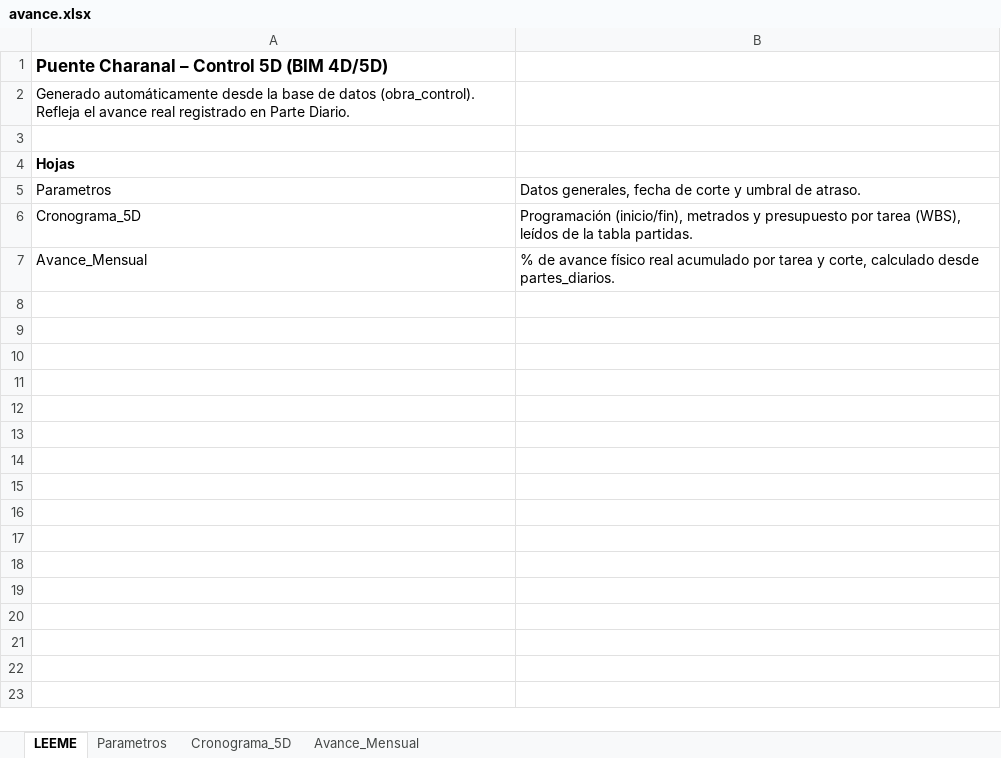
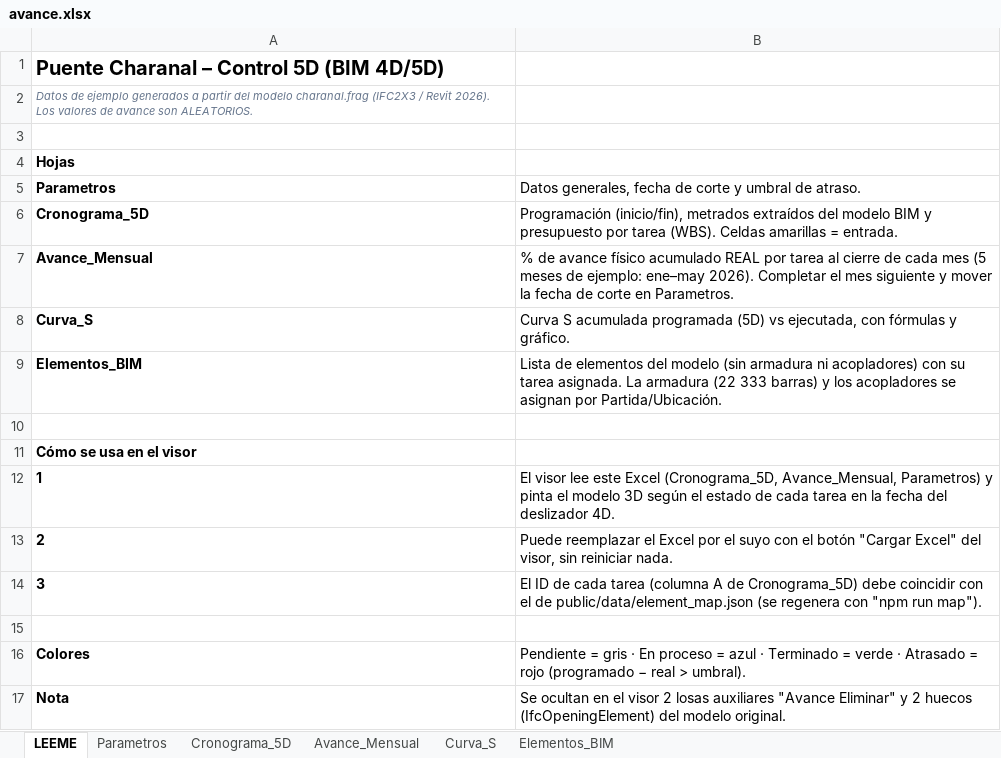
Before and after one commit to ProjectBIM5D/obra4, an Excel workbook: visor/proyectos/charanal/avance.xlsx, sheet LEEME, drawn as a sheet; values as stored, in another font and other column widths than the file's, no borders; the diff names each change by its address in the sheet, - before the commit and + after, or states it on an @@ line.

Commit message:
nuevo visor

```diff
--- a/visor/proyectos/charanal/avance.xlsx (sheet LEEME)
+++ b/visor/proyectos/charanal/avance.xlsx (sheet LEEME)
+sheet tab: Curva_S
+sheet tab: Elementos_BIM
@@ A1 text size: larger @@
-A2: Generado automáticamente desde la base de datos (obra_control). Refleja el avance real registrado en Parte Diario.
+A2: Datos de ejemplo generados a partir del modelo charanal.frag (IFC2X3 / Revit 2026). Los valores de avance son ALEATORIOS.
@@ A2 italic: off → on, text colour: black → #64748B, text size: smaller @@
-A5:A7 bold: off
+A5:A7 bold: on
-B6: …(inicio/fin), metrados y presupuesto por tarea (WBS), leídos de la tabla partidas.
+B6: …(inicio/fin), metrados extraídos del modelo BIM y presupuesto por tarea (WBS). Celdas amarillas = entrada.
-B7: …avance físico real acumulado por tarea y corte, calculado desde partes_diarios.
+B7: …avance físico acumulado REAL por tarea al cierre de cada mes (5 meses de ejemplo: ene–may 2026). Completar el mes siguiente y mover la fecha de corte en Parametros.
+row 8: Curva_S | Curva S acumulada programada (5D) vs ejecutada, con fórmulas y gráfico.
+row 9: Elementos_BIM | Lista de elementos del modelo (sin armadura ni acopladores) con su tarea asignada. La armadura (22 333 barras) y los acopladores se asignan por Partida/Ubicación.
+row 10: (empty)
+row 11: Cómo se usa en el visor
+row 12: 1 | El visor lee este Excel (Cronograma_5D, Avance_Mensual, Parametros) y pinta el modelo 3D según el estado de cada tarea en la fecha del deslizador 4D.
+row 13: 2 | Puede reemplazar el Excel por el suyo con el botón "Cargar Excel" del visor, sin reiniciar nada.
+row 14: 3 | El ID de cada tarea (columna A de Cronograma_5D) debe coincidir con el de public/data/element_map.json (se regenera con "npm run map").
+row 15: (empty)
+row 16: Colores | Pendiente = gris · En proceso = azul · Terminado = verde · Atrasado = rojo (programado − real > umbral).
+row 17: Nota | Se ocultan en el visor 2 losas auxiliares "Avance Eliminar" y 2 huecos (IfcOpeningElement) del modelo original.
```
Also changed, not shown: sheet Cronograma_5D, sheet Avance_Mensual, sheet Parametros, charts or pictures, 9 other files.
